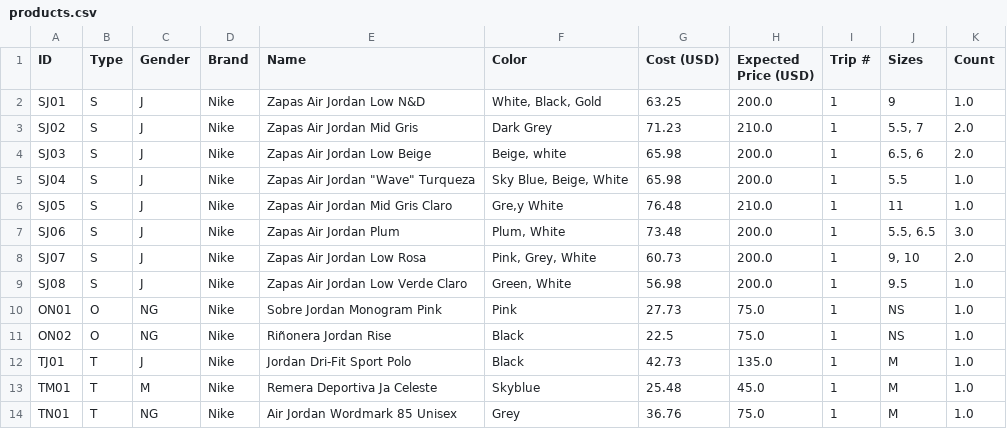
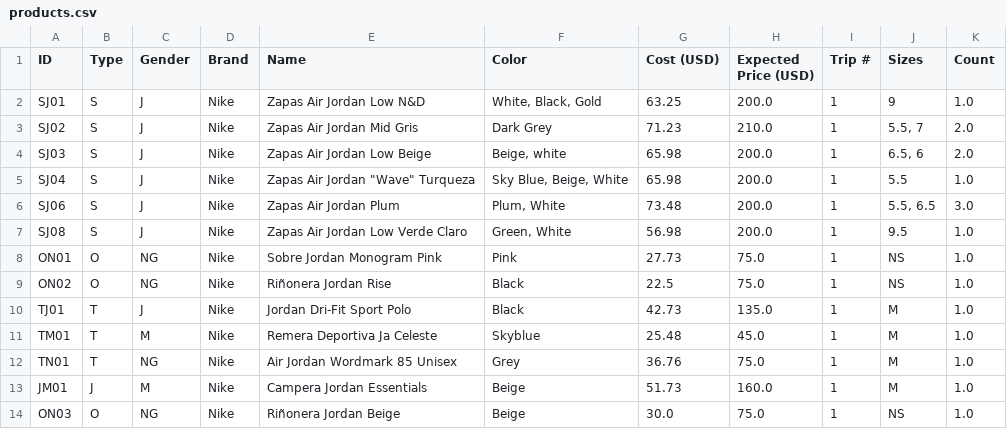
Before and after one commit to mica-92/fily_private, a CSV file: products.csv, drawn as a sheet; only a part is shown; the shorter side is filled out with more unchanged rows; the diff names each change by its address in the sheet, - before the commit and + after, or states it on an @@ line.

```diff
--- a/products.csv
+++ b/products.csv
-row 6: SJ05 | S | J | Nike | Zapas Air Jordan Mid Gris Claro | Gre,y White | 76.48 | 210.0 | 1 | 11 | 1.0
-row 8: SJ07 | S | J | Nike | Zapas Air Jordan Low Rosa | Pink, Grey, White | 60.73 | 200.0 | 1 | 9, 10 | 2.0
```
Also changed, not shown: available.csv.
